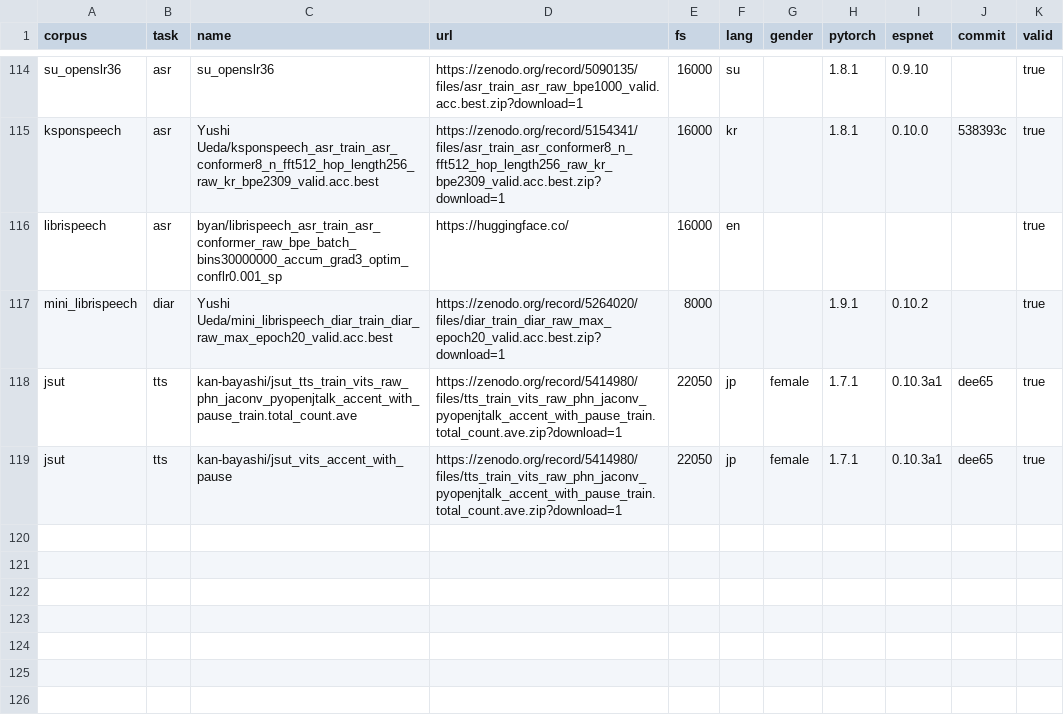
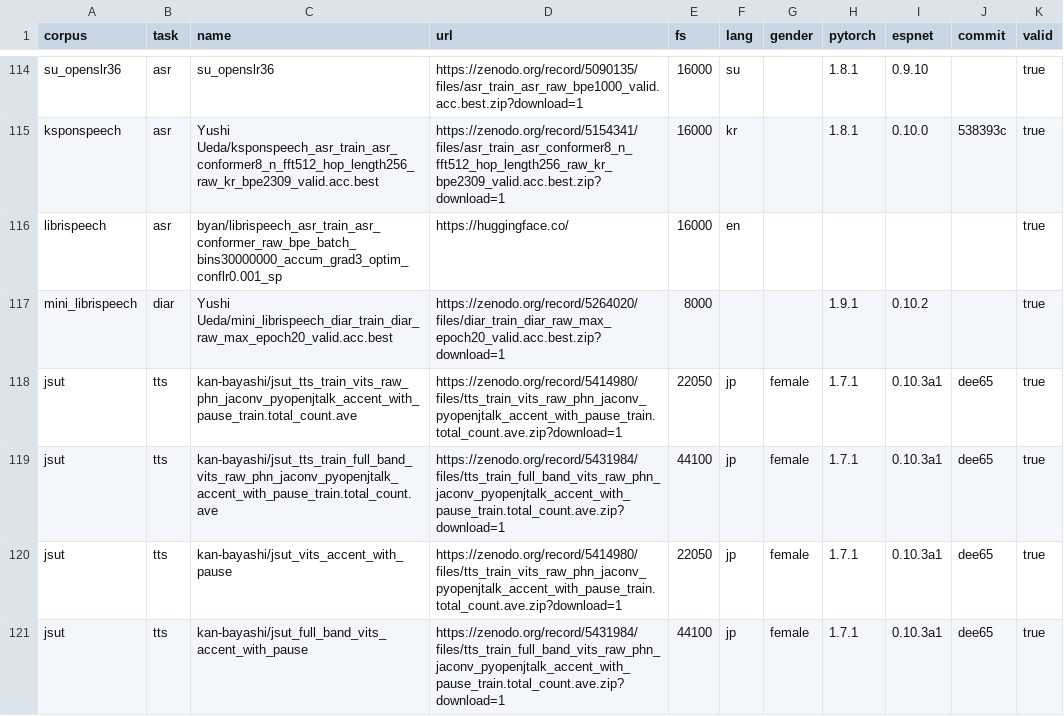
Before and after one commit to espnet/espnet_model_zoo, a CSV file: espnet_model_zoo/table.csv, drawn as a sheet; only a part is shown, gaps mark what is left out.

Commit message:
added full band vits

```diff
--- a/espnet_model_zoo/table.csv
+++ b/espnet_model_zoo/table.csv
@@ -118,2 +118,4 @@ mini_librispeech,diar,Yushi Ueda/mini_librispeech_diar_train_diar_raw_max_epoch2
 jsut,tts,kan-bayashi/jsut_tts_train_vits_raw_phn_jaconv_pyopenjtalk_accent_with_pause_train.total_count.ave,https://zenodo.org/record/5414980/files/tts_train_vits_raw_phn_jaconv_pyopenjtalk_accent_with_pause_train.total_count.ave.zip?download=1,22050,jp,female,1.7.1,0.10.3a1,dee65,true
+jsut,tts,kan-bayashi/jsut_tts_train_full_band_vits_raw_phn_jaconv_pyopenjtalk_accent_with_pause_train.total_count.ave,https://zenodo.org/record/5431984/files/tts_train_full_band_vits_raw_phn_jaconv_pyopenjtalk_accent_with_pause_train.total_count.ave.zip?download=1,44100,jp,female,1.7.1,0.10.3a1,dee65,true
 jsut,tts,kan-bayashi/jsut_vits_accent_with_pause,https://zenodo.org/record/5414980/files/tts_train_vits_raw_phn_jaconv_pyopenjtalk_accent_with_pause_train.total_count.ave.zip?download=1,22050,jp,female,1.7.1,0.10.3a1,dee65,true
+jsut,tts,kan-bayashi/jsut_full_band_vits_accent_with_pause,https://zenodo.org/record/5431984/files/tts_train_full_band_vits_raw_phn_jaconv_pyopenjtalk_accent_with_pause_train.total_count.ave.zip?download=1,44100,jp,female,1.7.1,0.10.3a1,dee65,true
```
